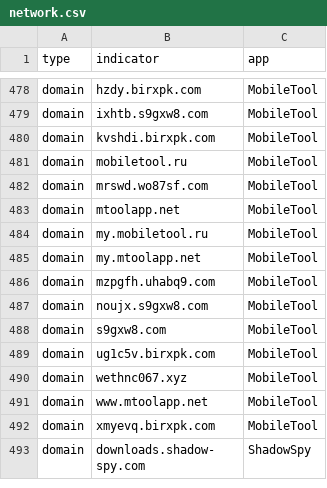
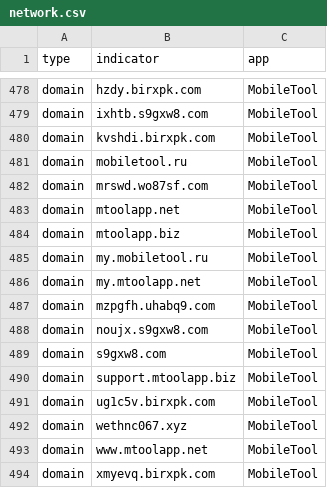
Before and after one commit to AssoEchap/stalkerware-indicators, a CSV file: generated/network.csv, drawn as a sheet; only a part is shown, gaps mark what is left out; the shorter side is filled out with more unchanged rows.

Commit message:
Updating generated indicator files

```diff
--- a/generated/network.csv
+++ b/generated/network.csv
@@ -483,2 +483,3 @@ domain,mrswd.wo87sf.com,MobileTool
 domain,mtoolapp.net,MobileTool
+domain,mtoolapp.biz,MobileTool
 domain,my.mobiletool.ru,MobileTool
@@ -488,2 +489,3 @@ domain,noujx.s9gxw8.com,MobileTool
 domain,s9gxw8.com,MobileTool
+domain,support.mtoolapp.biz,MobileTool
 domain,ug1c5v.birxpk.com,MobileTool
```
Also changed, not shown: 5 other files.
